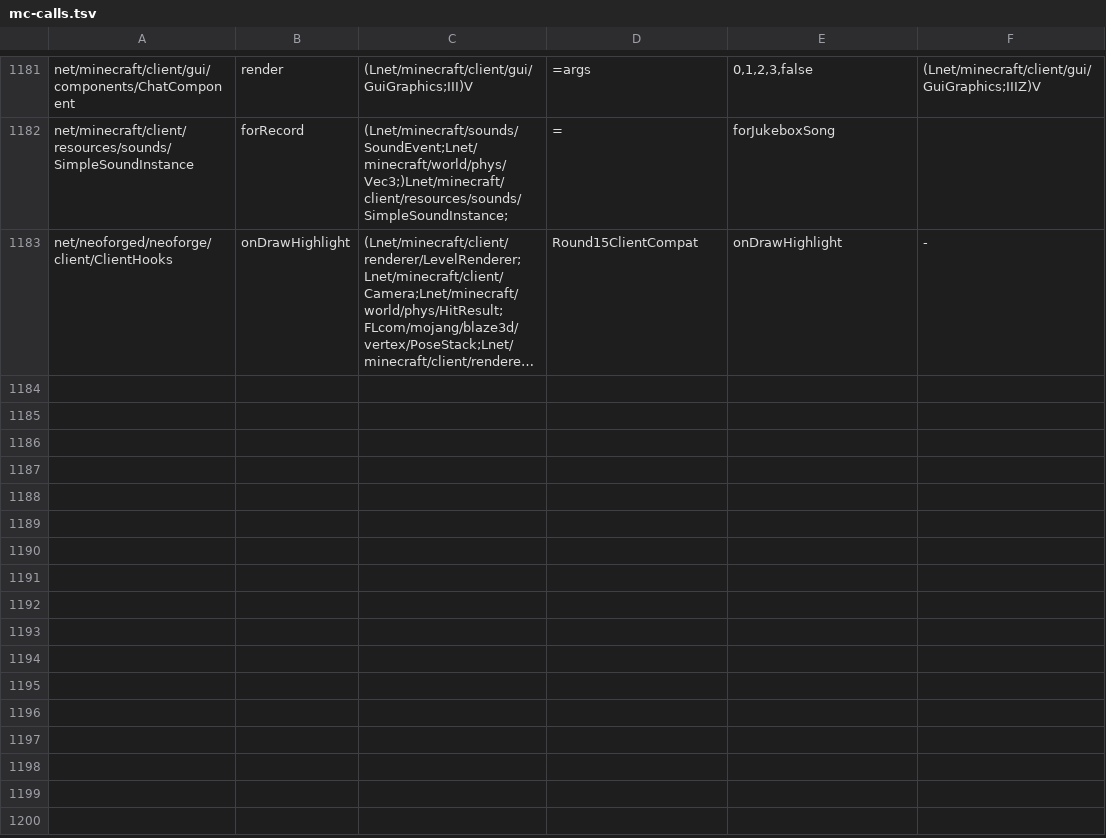
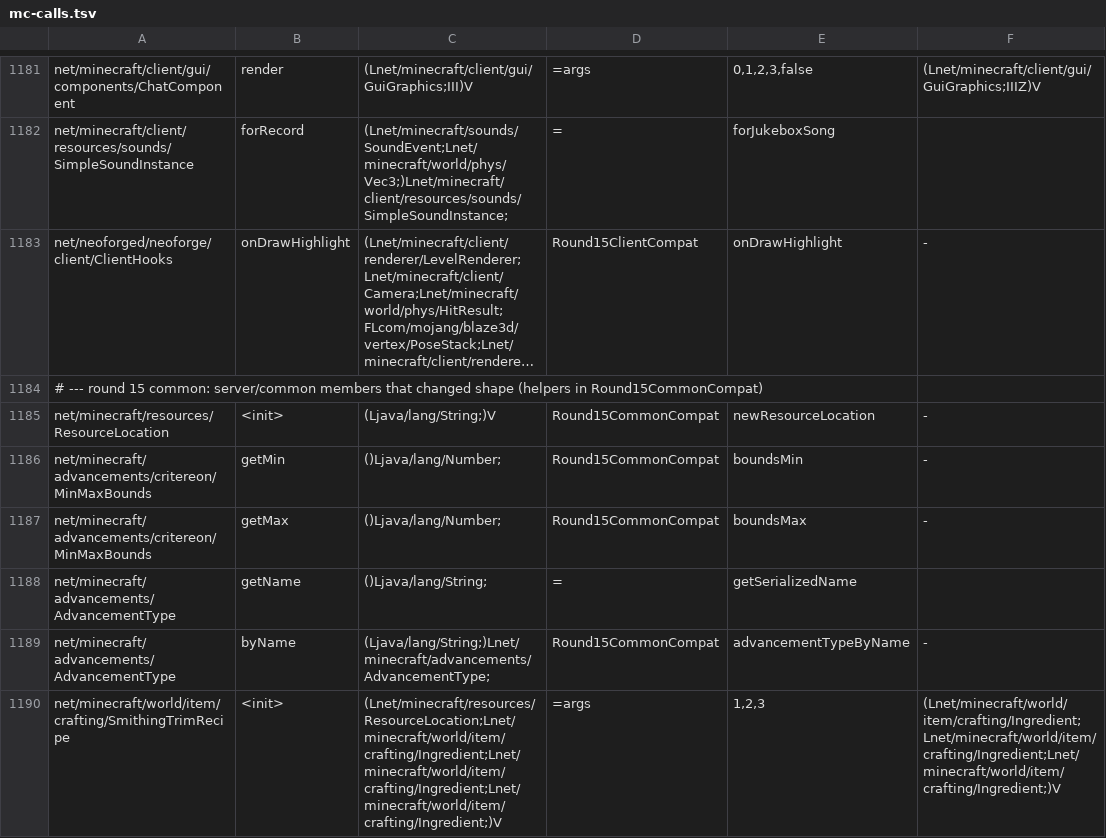
Before and after one commit to kylepitcock/Legacy-Connector, a TSV file: loader/src/main/resources/legacyconnector/forward/1.20.1/mc-calls.tsv, drawn as a sheet; only a part is shown, gaps mark what is left out; long unchanged cells end in …; the diff covers the shown part only; the diff names each change by its address in the sheet, - before the commit and + after, or states it on an @@ line.

```diff
--- a/loader/src/main/resources/legacyconnector/forward/1.20.1/mc-calls.tsv
+++ b/loader/src/main/resources/legacyconnector/forward/1.20.1/mc-calls.tsv
+row 1184: # --- round 15 common: server/common members that changed shape (helpers in Round15CommonCompat)
+row 1185: net/minecraft/resources/ResourceLocation | <init> | (Ljava/lang/String;)V | Round15CommonCompat | newResourceLocation | -
+row 1186: net/minecraft/advancements/critereon/MinMaxBounds | getMin | ()Ljava/lang/Number; | Round15CommonCompat | boundsMin | -
+row 1187: net/minecraft/advancements/critereon/MinMaxBounds | getMax | ()Ljava/lang/Number; | Round15CommonCompat | boundsMax | -
+row 1188: net/minecraft/advancements/AdvancementType | getName | ()Ljava/lang/String; | = | getSerializedName
+row 1189: net/minecraft/advancements/AdvancementType | byName | (Ljava/lang/String;)Lnet/minecraft/advancements/AdvancementType; | Round15CommonCompat | advancementTypeByName | -
+row 1190: net/minecraft/world/item/crafting/SmithingTrimRecipe | <init> | (Lnet/minecraft/resources/ResourceLocation;Lnet/minecraft/world/item/crafting/Ingredient;Lnet/minecraft/world/item/crafting/Ingredient;Lnet/minecraft/world/item/crafting/Ingredient;)V | =args | 1,2,3 | (Lnet/minecraft/world/item/crafting/Ingredient;Lnet/minecraft/world/item/crafting/Ingredient;Lnet/minecraft/world/item/crafting/Ingredient;)V
```
Also changed, not shown: 6 added rows elsewhere in this file, loader/src/main/resources/legacyconnector/forward/1.20.1/mc-fields.tsv, 2 other files.
